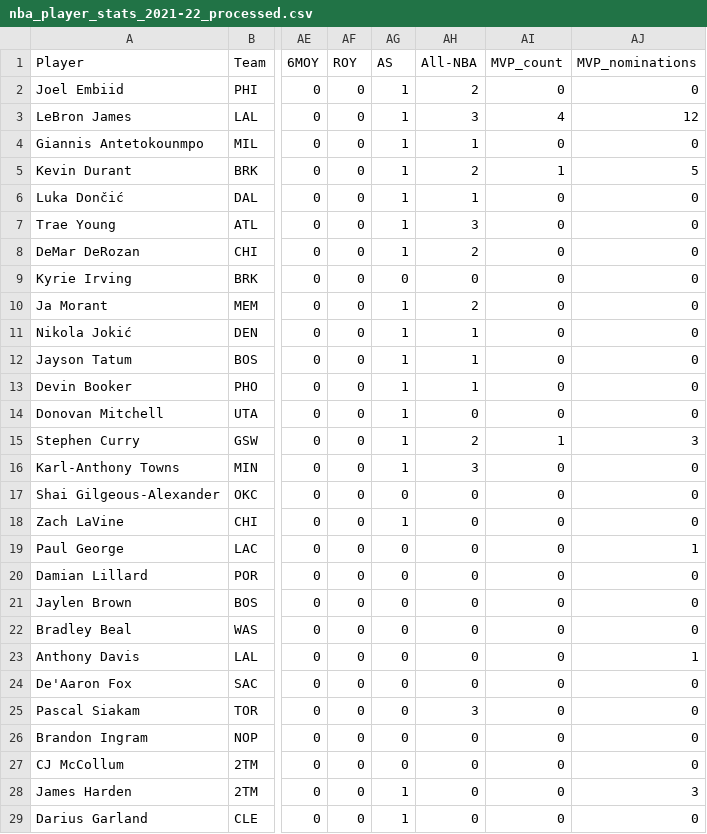
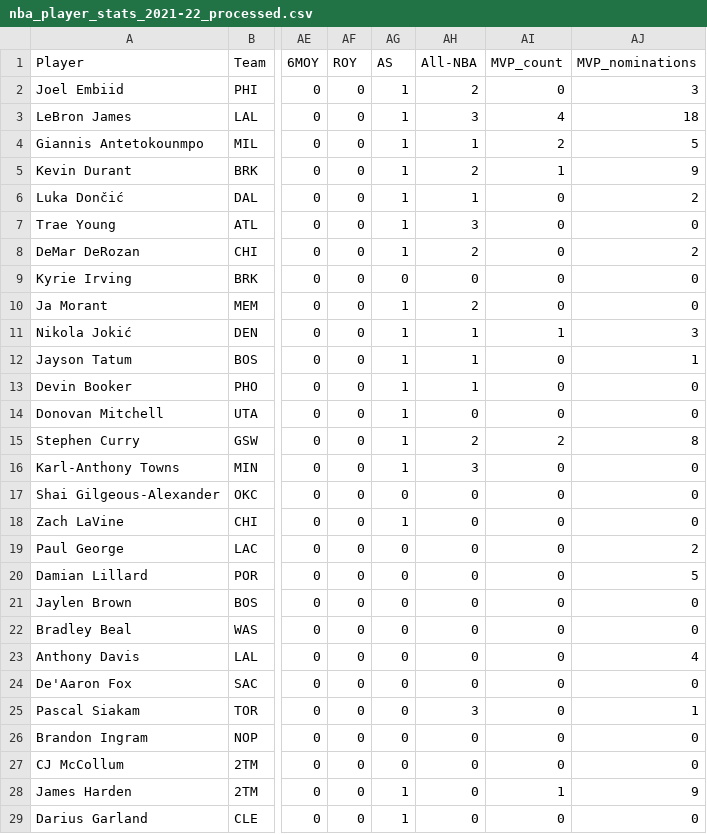
Before and after one commit to Alexon-Abreu/NBA-Data-Mining-Project, a CSV file: processed_data/nba_player_stats_2021-22_processed.csv, drawn as a sheet; only a part is shown, gaps mark what is left out; the diff covers the shown part only; the diff names each change by its address in the sheet, - before the commit and + after, or states it on an @@ line.

```diff
--- a/processed_data/nba_player_stats_2021-22_processed.csv
+++ b/processed_data/nba_player_stats_2021-22_processed.csv
-AJ2 (MVP_nominations): 0
+AJ2 (MVP_nominations): 3
-AJ3 (MVP_nominations): 12
+AJ3 (MVP_nominations): 18
-AI4 (MVP_count): 0
+AI4 (MVP_count): 2
-AJ4 (MVP_nominations): 0
+AJ4 (MVP_nominations): 5
-AJ5 (MVP_nominations): 5
+AJ5 (MVP_nominations): 9
-AJ6 (MVP_nominations): 0
+AJ6 (MVP_nominations): 2
-AJ8 (MVP_nominations): 0
+AJ8 (MVP_nominations): 2
-AI11 (MVP_count): 0
+AI11 (MVP_count): 1
-AJ11 (MVP_nominations): 0
+AJ11 (MVP_nominations): 3
-AJ12 (MVP_nominations): 0
+AJ12 (MVP_nominations): 1
-AI15 (MVP_count): 1
+AI15 (MVP_count): 2
-AJ15 (MVP_nominations): 3
+AJ15 (MVP_nominations): 8
-AJ19 (MVP_nominations): 1
+AJ19 (MVP_nominations): 2
-AJ20 (MVP_nominations): 0
+AJ20 (MVP_nominations): 5
-AJ23 (MVP_nominations): 1
+AJ23 (MVP_nominations): 4
-AJ25 (MVP_nominations): 0
+AJ25 (MVP_nominations): 1
-AI28 (MVP_count): 0
+AI28 (MVP_count): 1
-AJ28 (MVP_nominations): 3
+AJ28 (MVP_nominations): 9
```
Also changed, not shown: 12 edited cells elsewhere in this file, processed_data/nba_player_stats_2016-17_processed.csv, processed_data/nba_player_stats_2017-18_processed.csv, 6 other files.
